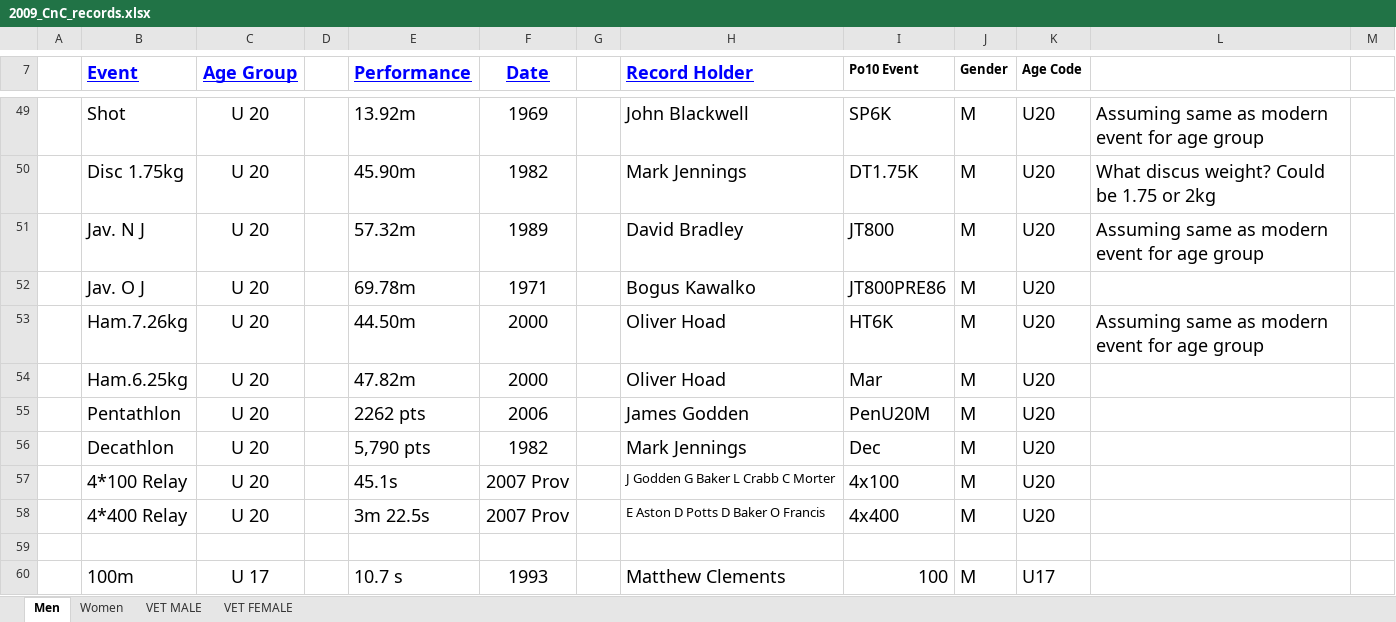
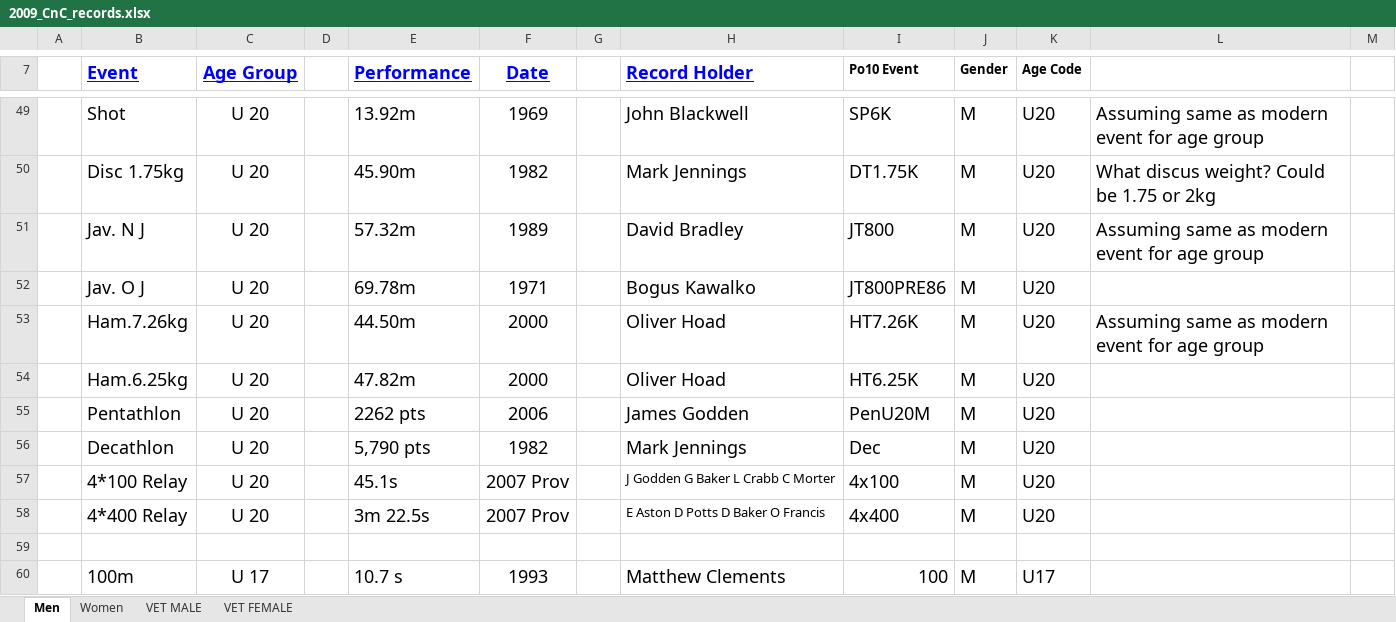
Before and after one commit to charlie-wartnaby/powerof10-tools, an Excel workbook: 2009_CnC_records.xlsx, sheet Men, drawn as a sheet; only a part is shown, gaps mark what is left out; values as stored, in another font and other column widths than the file's, no borders; the diff names each change by its address in the sheet, - before the commit and + after, or states it on an @@ line.

Commit message:
Fixed event for a couple of U20M throws

```diff
--- a/2009_CnC_records.xlsx (sheet Men)
+++ b/2009_CnC_records.xlsx (sheet Men)
-I53 (Po10 Event): HT6K
+I53 (Po10 Event): HT7.26K
-I54 (Po10 Event): Mar
+I54 (Po10 Event): HT6.25K
```
Also changed, not shown: 1 other file.
